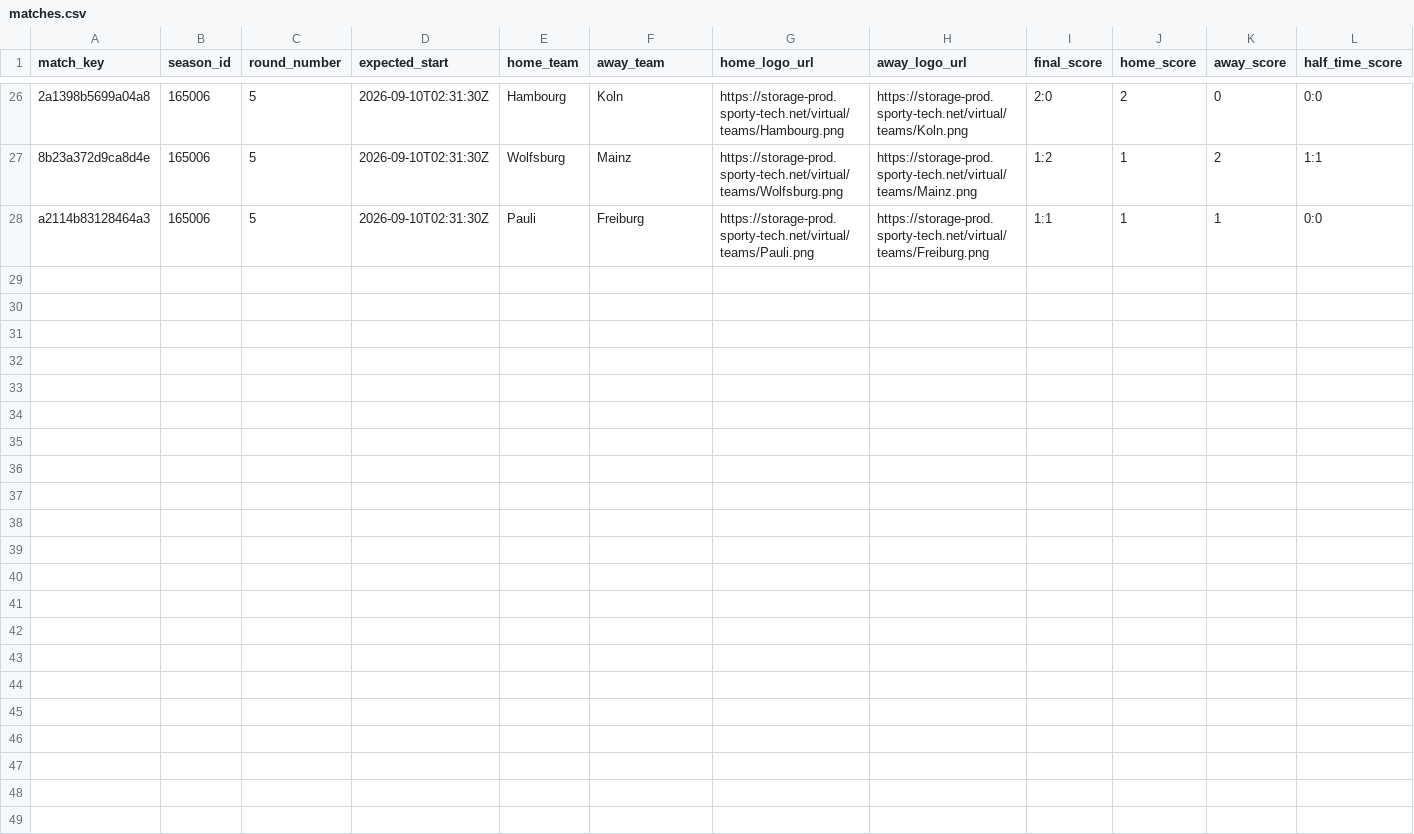
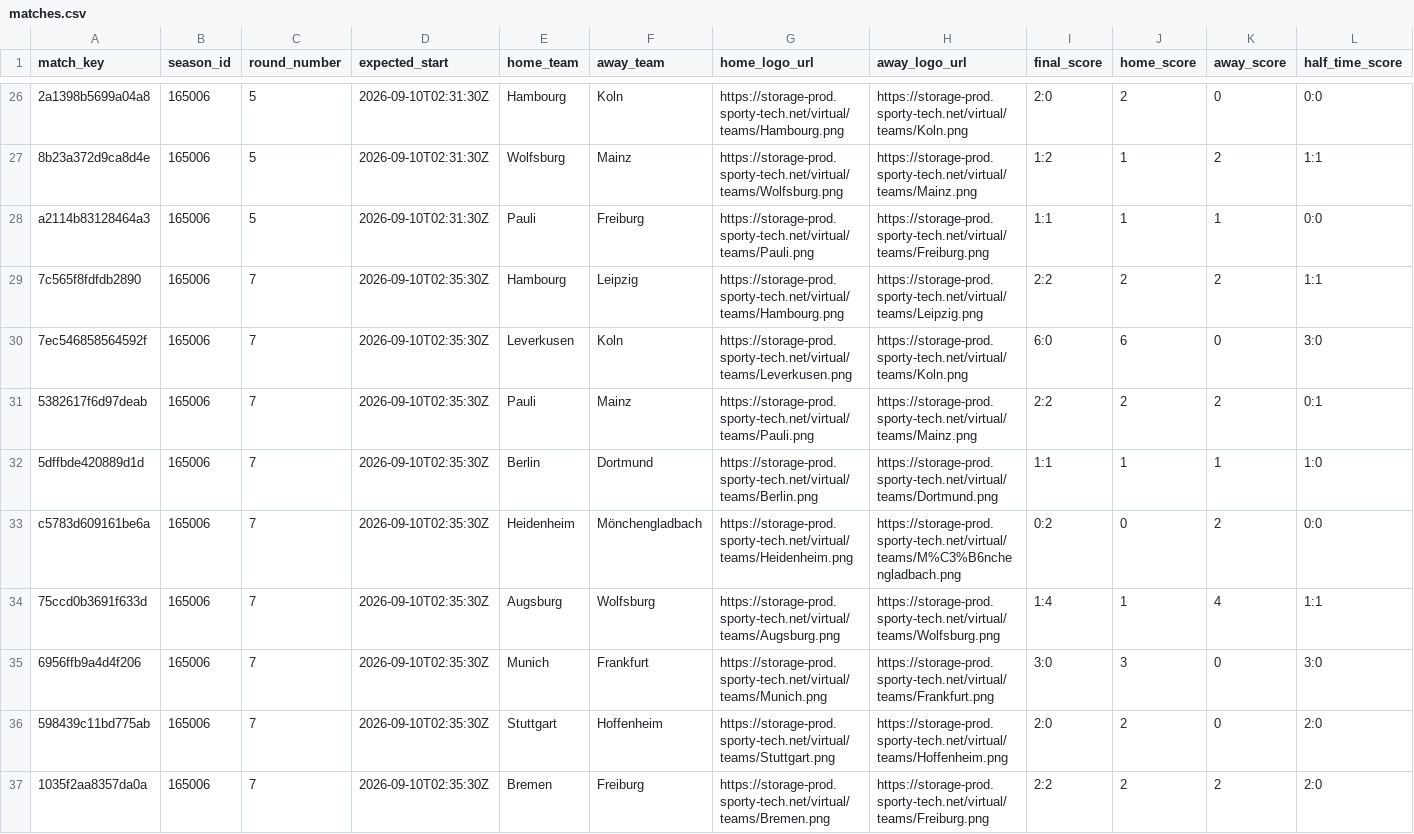
Before and after one commit to michaeldiary77-sys/virtual-leagues-collector, a CSV file: data/8043_german-league/matches.csv, drawn as a sheet; only a part is shown, gaps mark what is left out; rows hold the shown columns only; the diff names each change by its address in the sheet, - before the commit and + after, or states it on an @@ line.

```diff
--- a/data/8043_german-league/matches.csv
+++ b/data/8043_german-league/matches.csv
+row 29: 7c565f8fdfdb2890 | 165006 | 7 | 2026-09-10T02:35:30Z | Hambourg | Leipzig | https://storage-prod.sporty-tech.net/virtual/teams/Hambourg.png | https://storage-prod.sporty-tech.net/virtual/teams/Leipzig.png | 2:2 | 2 | 2 | 1:1
+row 30: 7ec546858564592f | 165006 | 7 | 2026-09-10T02:35:30Z | Leverkusen | Koln | https://storage-prod.sporty-tech.net/virtual/teams/Leverkusen.png | https://storage-prod.sporty-tech.net/virtual/teams/Koln.png | 6:0 | 6 | 0 | 3:0
+row 31: 5382617f6d97deab | 165006 | 7 | 2026-09-10T02:35:30Z | Pauli | Mainz | https://storage-prod.sporty-tech.net/virtual/teams/Pauli.png | https://storage-prod.sporty-tech.net/virtual/teams/Mainz.png | 2:2 | 2 | 2 | 0:1
+row 32: 5dffbde420889d1d | 165006 | 7 | 2026-09-10T02:35:30Z | Berlin | Dortmund | https://storage-prod.sporty-tech.net/virtual/teams/Berlin.png | https://storage-prod.sporty-tech.net/virtual/teams/Dortmund.png | 1:1 | 1 | 1 | 1:0
+row 33: c5783d609161be6a | 165006 | 7 | 2026-09-10T02:35:30Z | Heidenheim | Mönchengladbach | https://storage-prod.sporty-tech.net/virtual/teams/Heidenheim.png | https://storage-prod.sporty-tech.net/virtual/teams/M%C3%B6nchengladbach.png | 0:2 | 0 | 2 | 0:0
+row 34: 75ccd0b3691f633d | 165006 | 7 | 2026-09-10T02:35:30Z | Augsburg | Wolfsburg | https://storage-prod.sporty-tech.net/virtual/teams/Augsburg.png | https://storage-prod.sporty-tech.net/virtual/teams/Wolfsburg.png | 1:4 | 1 | 4 | 1:1
+row 35: 6956ffb9a4d4f206 | 165006 | 7 | 2026-09-10T02:35:30Z | Munich | Frankfurt | https://storage-prod.sporty-tech.net/virtual/teams/Munich.png | https://storage-prod.sporty-tech.net/virtual/teams/Frankfurt.png | 3:0 | 3 | 0 | 3:0
+row 36: 598439c11bd775ab | 165006 | 7 | 2026-09-10T02:35:30Z | Stuttgart | Hoffenheim | https://storage-prod.sporty-tech.net/virtual/teams/Stuttgart.png | https://storage-prod.sporty-tech.net/virtual/teams/Hoffenheim.png | 2:0 | 2 | 0 | 2:0
+row 37: 1035f2aa8357da0a | 165006 | 7 | 2026-09-10T02:35:30Z | Bremen | Freiburg | https://storage-prod.sporty-tech.net/virtual/teams/Bremen.png | https://storage-prod.sporty-tech.net/virtual/teams/Freiburg.png | 2:2 | 2 | 2 | 2:0
```
Also changed, not shown: data/8044_portuguese-league/matches.csv, data/8056_champions-league/matches.csv, 37 other files.
